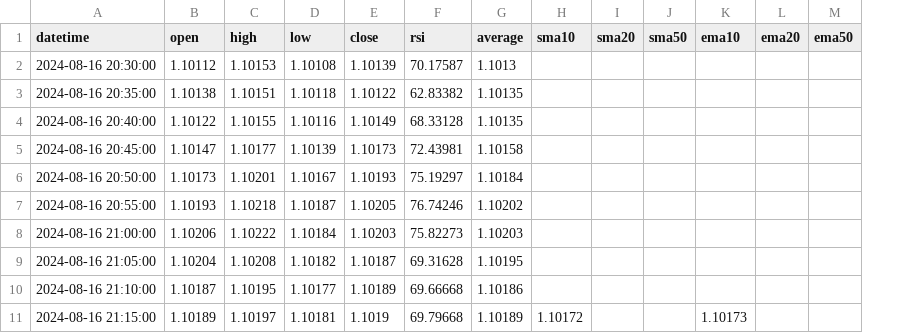
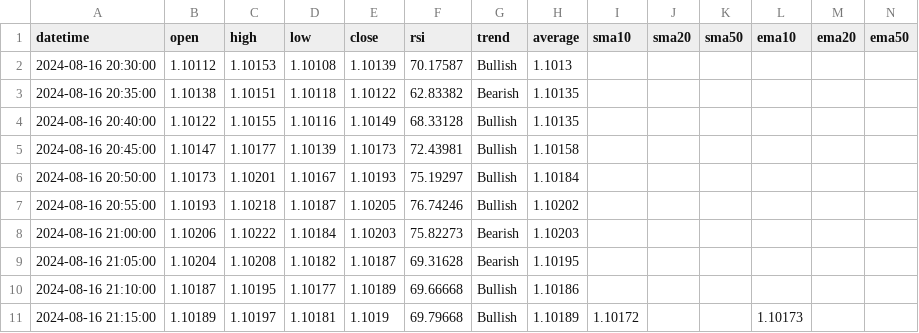
Before and after one commit to enzoblain/trading-algorithm, a CSV file: data/EUR-USD/1h.csv, drawn as a sheet; only a part is shown; the diff names each change by its address in the sheet, - before the commit and + after, or states it on an @@ line.

Commit message:
Added trend recognition (not working so well, has to be changed)

```diff
--- a/data/EUR-USD/1h.csv
+++ b/data/EUR-USD/1h.csv
+column G (trend), rows 2-11: Bullish | Bearish | Bullish | Bullish | Bullish | Bullish | Bearish | Bearish | Bullish | Bullish
```
Also changed, not shown: 16 other files.
